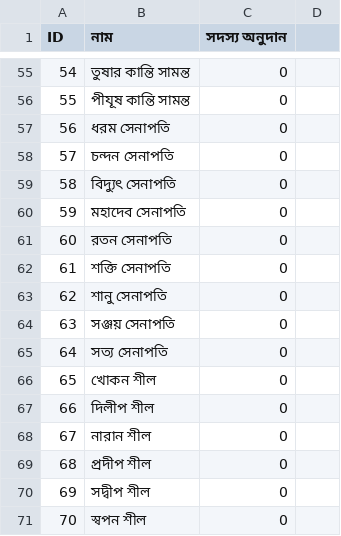
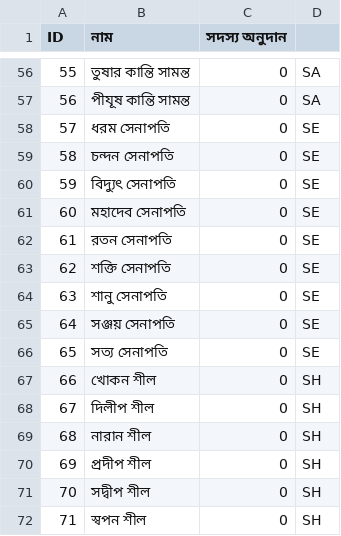
Before and after one commit to Titosamanta/deshpuja, a CSV file: data.csv, drawn as a sheet; only a part is shown, gaps mark what is left out; addresses are those after the commit; the diff covers the shown part only; the diff names each change by its address in the sheet, - before the commit and + after, or states it on an @@ line.

```diff
--- a/data.csv
+++ b/data.csv
@@ column A (ID) renumbered from row 14 down @@
-D56:D57: (empty)
+D56:D57: SA
-D58:D66: (empty)
+D58:D66: SE
-D67:D72: (empty)
+D67:D72: SH
```
Also changed, not shown: 1 added row and 54 edited cells elsewhere in this file.
